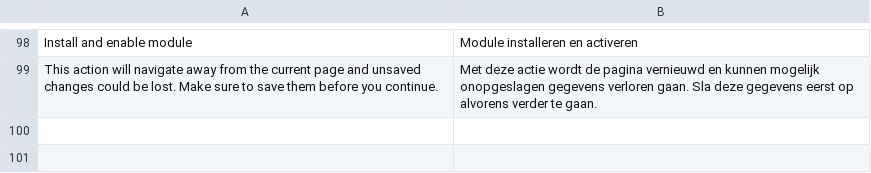
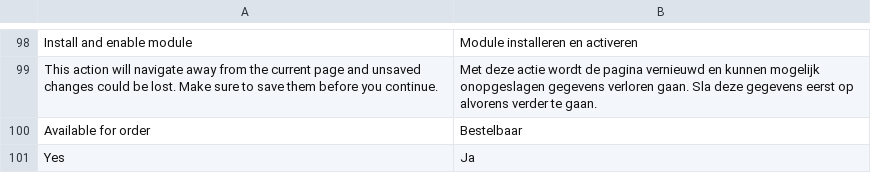
Before and after one commit to EffectConnect/MarketplacesPluginPS17, a CSV file: i18n/nl_NL.csv, drawn as a sheet; only a part is shown, gaps mark what is left out.

Commit message:
Export product attribute 'available_for_order' to catalog export.

```diff
--- a/i18n/nl_NL.csv
+++ b/i18n/nl_NL.csv
@@ -99 +99,3 @@
 "This action will navigate away from the current page and unsaved changes could be lost. Make sure to save them before you continue.","Met deze actie wordt de pagina vernieuwd en kunnen mogelijk onopgeslagen gegevens verloren gaan. Sla deze gegevens eerst op alvorens verder te gaan."
+"Available for order","Bestelbaar"
+"Yes","Ja"
```
Also changed, not shown: 7 other files.
